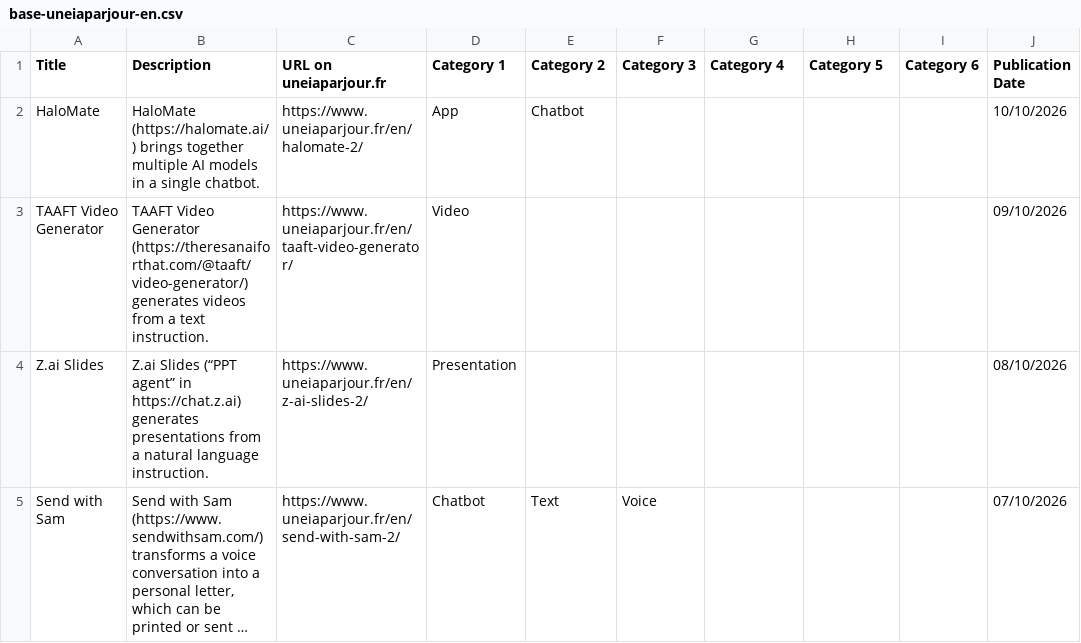
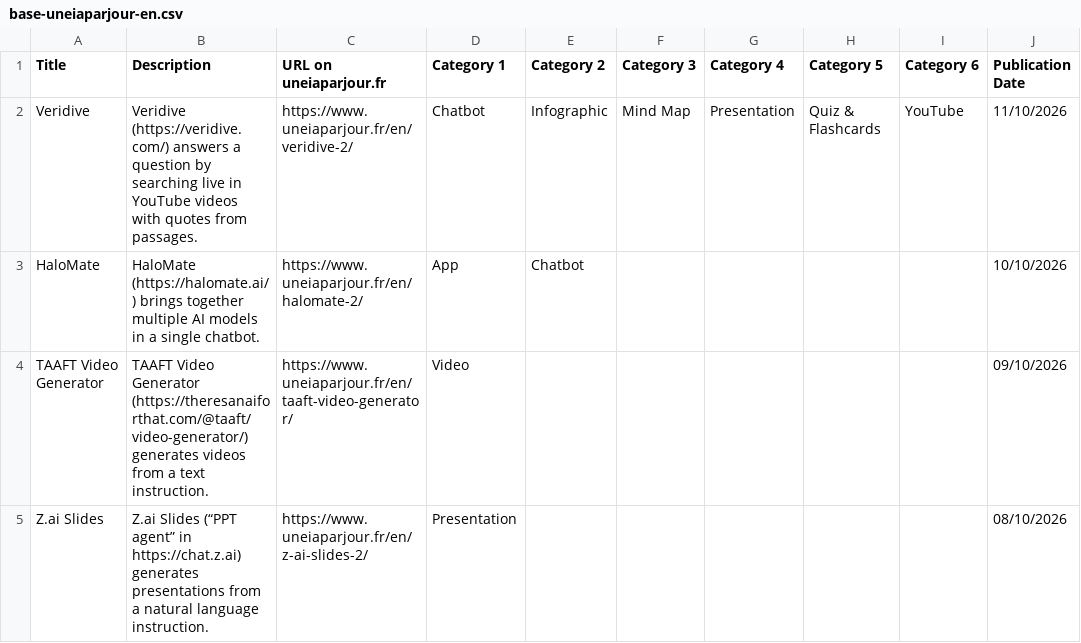
Before and after one commit to uneIAparjour/base-en, a CSV file: base-uneiaparjour-en.csv, drawn as a sheet; only a part is shown; the shorter side is filled out with more unchanged rows; long unchanged cells end in ….

```diff
--- a/base-uneiaparjour-en.csv
+++ b/base-uneiaparjour-en.csv
@@ -1,2 +1,3 @@
 Title,Description,URL on uneiaparjour.fr,Category 1,Category 2,Category 3,Category 4,Category 5,Category 6,Publication Date
+Veridive,Veridive (https://veridive.com/) answers a question by searching live in YouTube videos with quotes from passages.,https://www.uneiaparjour.fr/en/veridive-2/,Chatbot,Infographic,Mind Map,Presentation,Quiz & Flashcards,YouTube,11/10/2026
 HaloMate,HaloMate (https://halomate.ai/) brings together multiple AI models in a single chatbot.,https://www.uneiaparjour.fr/en/halomate-2/,App,Chatbot,,,,,10/10/2026
```
Also changed, not shown: 4 other files.
